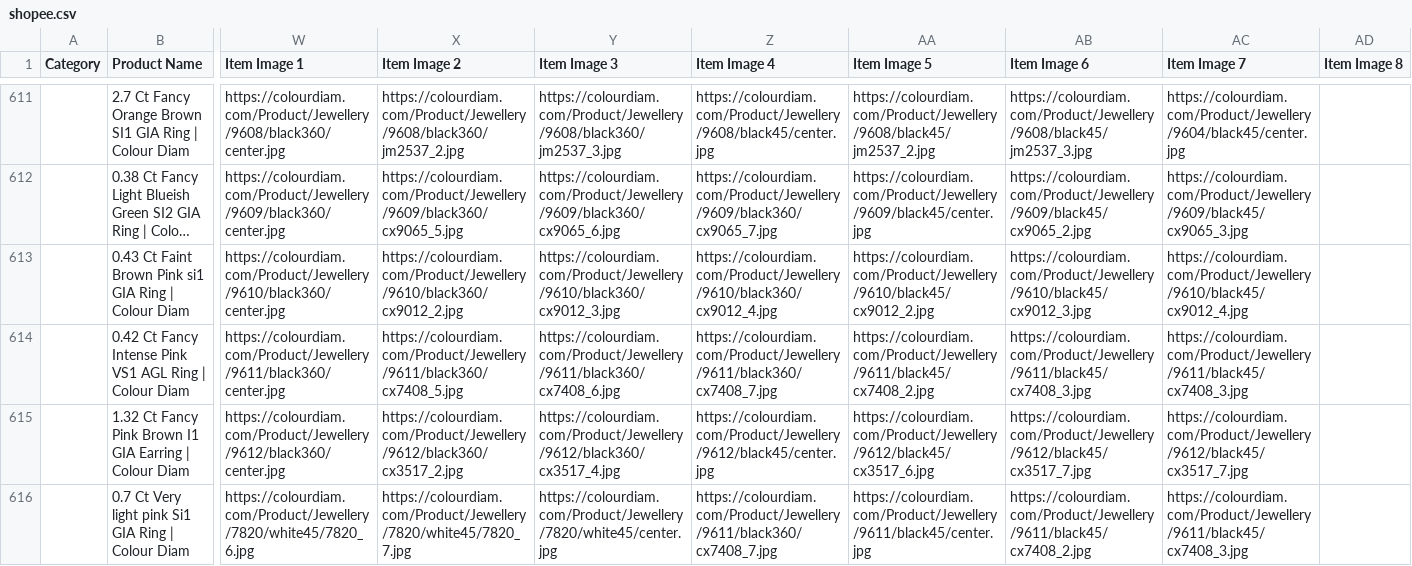
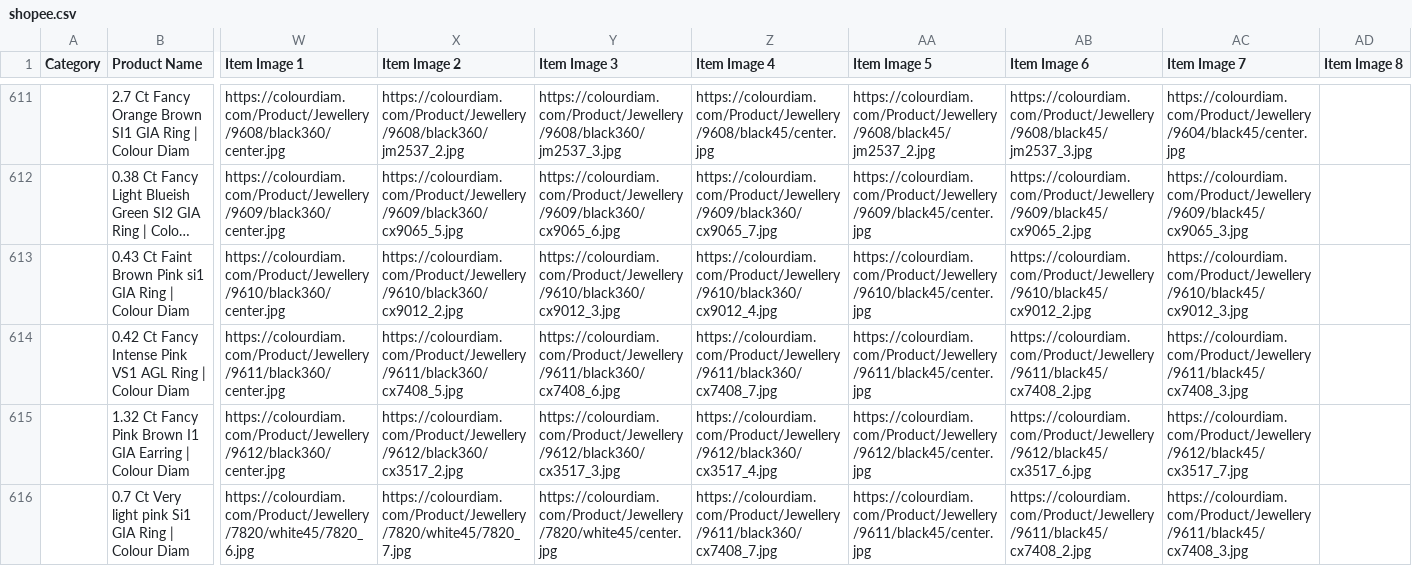
Before and after one commit to dhruvalshah3557-droid/google-sheet-data-fill, a CSV file: data/shopee.csv, drawn as a sheet; only a part is shown, gaps mark what is left out; long unchanged cells end in …; the diff covers the shown part only; the diff names each change by its address in the sheet, - before the commit and + after, or states it on an @@ line.

```diff
--- a/data/shopee.csv
+++ b/data/shopee.csv
-AA613 (Item Image 5): https://colourdiam.com/Product/Jewellery/9610/black45/cx9012_2.jpg
+AA613 (Item Image 5): https://colourdiam.com/Product/Jewellery/9610/black45/center.jpg
-AB613 (Item Image 6): https://colourdiam.com/Product/Jewellery/9610/black45/cx9012_3.jpg
+AB613 (Item Image 6): https://colourdiam.com/Product/Jewellery/9610/black45/cx9012_2.jpg
-AC613 (Item Image 7): https://colourdiam.com/Product/Jewellery/9610/black45/cx9012_4.jpg
+AC613 (Item Image 7): https://colourdiam.com/Product/Jewellery/9610/black45/cx9012_3.jpg
-AA614 (Item Image 5): https://colourdiam.com/Product/Jewellery/9611/black45/cx7408_2.jpg
+AA614 (Item Image 5): https://colourdiam.com/Product/Jewellery/9611/black45/center.jpg
-AB614 (Item Image 6): https://colourdiam.com/Product/Jewellery/9611/black45/cx7408_3.jpg
+AB614 (Item Image 6): https://colourdiam.com/Product/Jewellery/9611/black45/cx7408_2.jpg
-Y615 (Item Image 3): https://colourdiam.com/Product/Jewellery/9612/black360/cx3517_4.jpg
+Y615 (Item Image 3): https://colourdiam.com/Product/Jewellery/9612/black360/cx3517_3.jpg
-Z615 (Item Image 4): https://colourdiam.com/Product/Jewellery/9612/black45/center.jpg
+Z615 (Item Image 4): https://colourdiam.com/Product/Jewellery/9612/black360/cx3517_4.jpg
-AA615 (Item Image 5): https://colourdiam.com/Product/Jewellery/9612/black45/cx3517_6.jpg
+AA615 (Item Image 5): https://colourdiam.com/Product/Jewellery/9612/black45/center.jpg
-AB615 (Item Image 6): https://colourdiam.com/Product/Jewellery/9612/black45/cx3517_7.jpg
+AB615 (Item Image 6): https://colourdiam.com/Product/Jewellery/9612/black45/cx3517_6.jpg
```
Also changed, not shown: 81 edited cells elsewhere in this file, data/facebook_indo.csv, data/facebook_jpy.csv, 38 other files.
